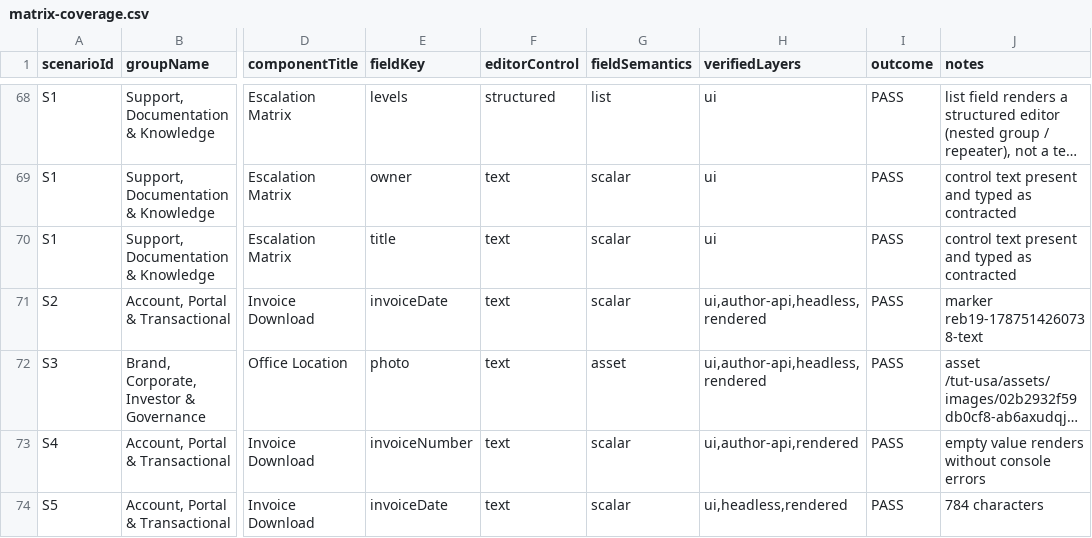
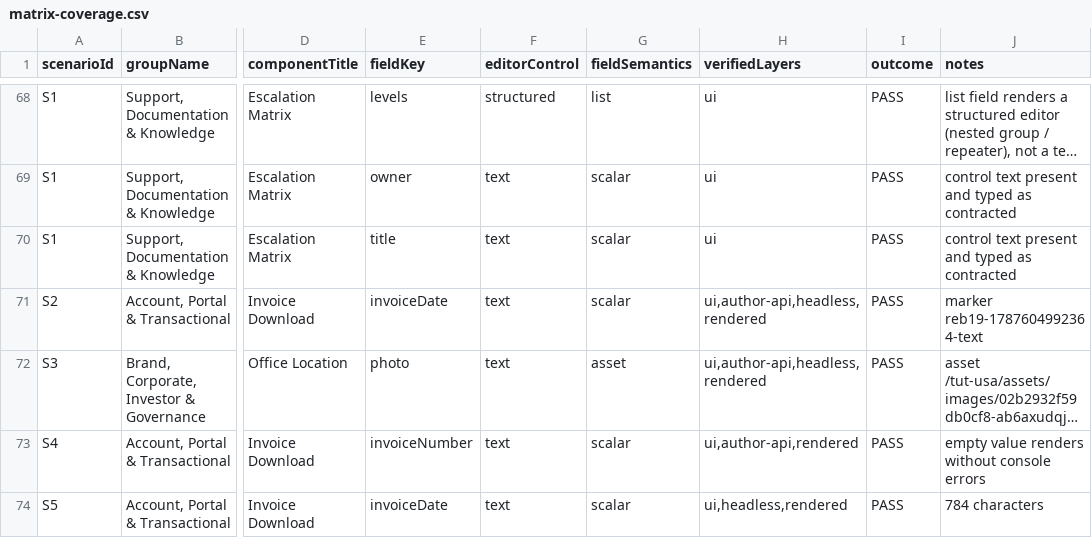
Before and after one commit to stgreenrecords/FlexCMS, a CSV file: df/artifacts/REB-19/devops/matrix-coverage.csv, drawn as a sheet; only a part is shown, gaps mark what is left out; long unchanged cells end in …; the diff names each change by its address in the sheet, - before the commit and + after, or states it on an @@ line.

```diff
--- a/df/artifacts/REB-19/devops/matrix-coverage.csv
+++ b/df/artifacts/REB-19/devops/matrix-coverage.csv
-J71 (notes): marker reb19-1787514260738-text
+J71 (notes): marker reb19-1787604992364-text
```
Also changed, not shown: df/artifacts/REB-20/devops/publishing-operation-matrix.csv, df/artifacts/REB-21/devops/dam-operation-matrix.csv, 35 other files.
